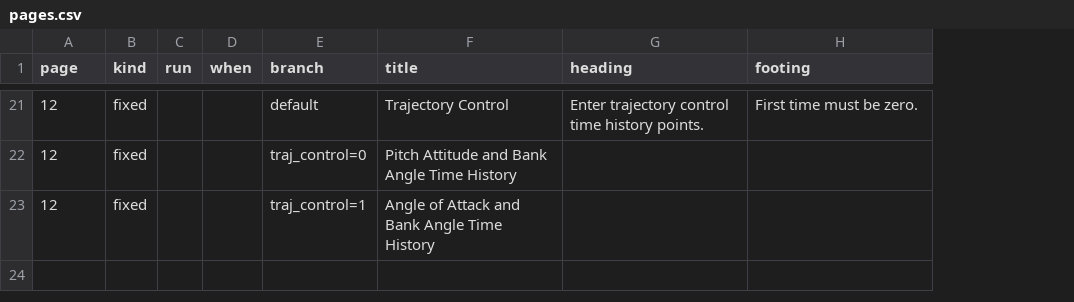
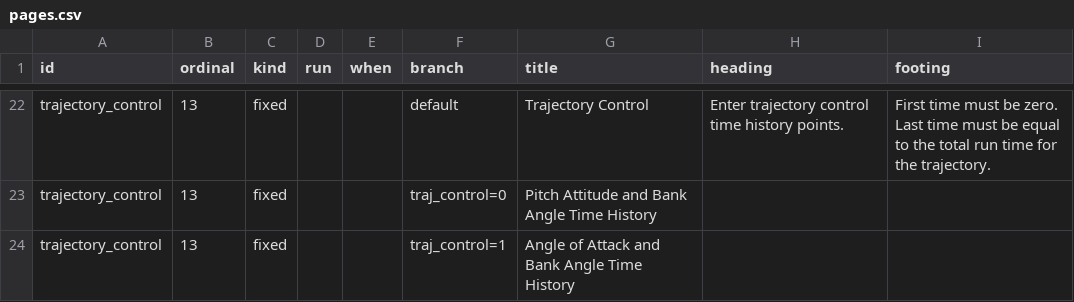
Before and after one commit to JohnCoker/roinput, a CSV file: metadata/pages.csv, drawn as a sheet; only a part is shown, gaps mark what is left out; addresses are those after the commit; the diff covers the shown part only; the diff names each change by its address in the sheet, - before the commit and + after, or states it on an @@ line.

```diff
--- a/metadata/pages.csv
+++ b/metadata/pages.csv
+column A (id), rows 22-24: all trajectory_control
-B1: page
+B1: ordinal
-B22:B24 (ordinal): 12
+B22:B24 (ordinal): 13
-I22 (footing): …be zero.
+I22 (footing): …be zero. Last time must be equal to the total run time for the trajectory.
```
Also changed, not shown: 3 added rows, 2 removed rows and 29 edited cells elsewhere in this file, metadata/fields.csv, 11 other files.
